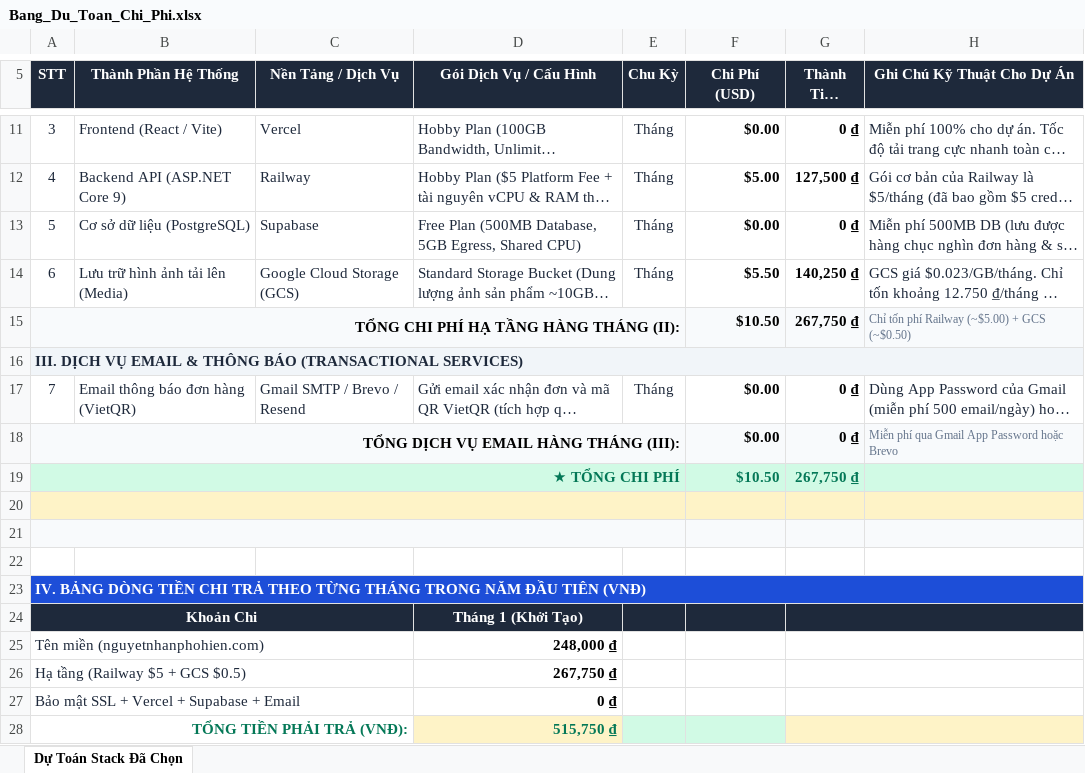
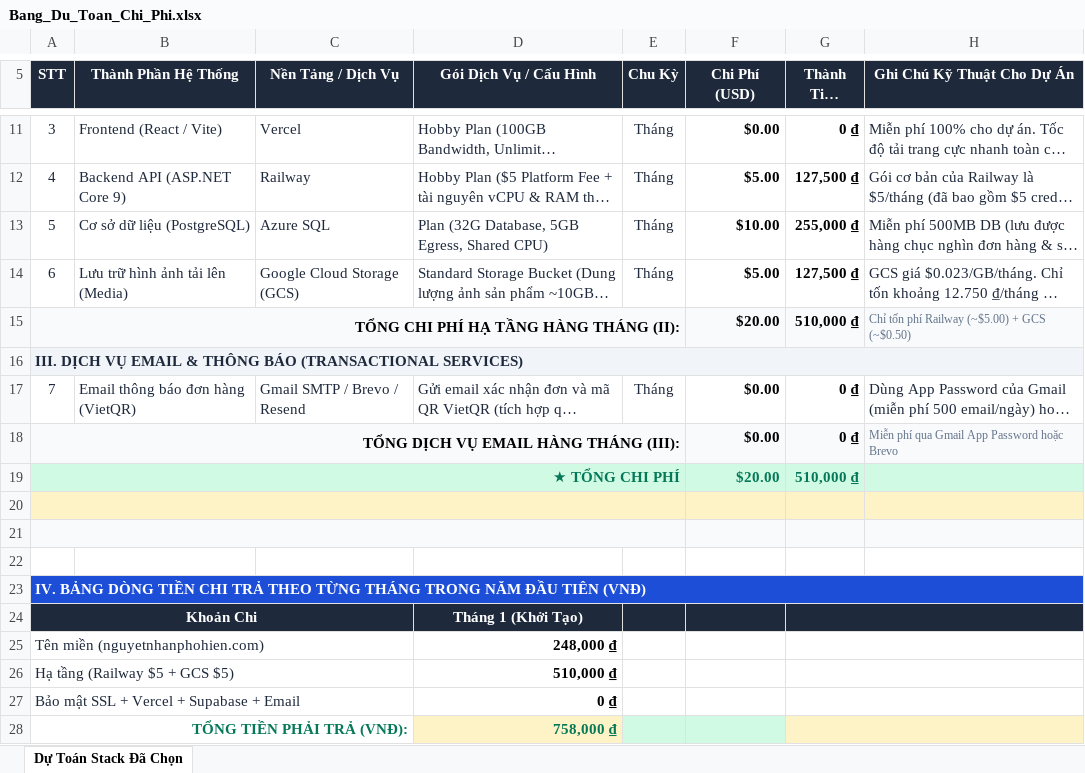
Before and after one commit to nhotungdo/nguyetnhan_phohien, an Excel workbook: Bang_Du_Toan_Chi_Phi.xlsx, sheet Dự Toán Stack Đã Chọn, drawn as a sheet; only a part is shown, gaps mark what is left out; long unchanged cells end in …; values as stored, in another font and other column widths than the file's, no borders; charts and pictures not drawn; removed rows and columns are numbered as before the commit, all else as after; the diff names each change by its address in the sheet, - before the commit and + after, or states it on an @@ line.

```diff
--- a/Bang_Du_Toan_Chi_Phi.xlsx (sheet Dự Toán Stack Đã Chọn)
+++ b/Bang_Du_Toan_Chi_Phi.xlsx (sheet Dự Toán Stack Đã Chọn)
-C13 (Nền Tảng / Dịch Vụ): Supabase
+C13 (Nền Tảng / Dịch Vụ): Azure SQL
-D13 (Gói Dịch Vụ / Cấu Hình): Free Plan (500MB Database, 5GB…
+D13 (Gói Dịch Vụ / Cấu Hình): Plan (32G Database, 5GB…
-F13 (Chi Phí (USD)): $0.00
+F13 (Chi Phí (USD)): $10.00
-G13 (Thành Tiền (VNĐ)): 0 ₫
+G13 (Thành Tiền (VNĐ)): 255,000 ₫
-F14 (Chi Phí (USD)): $5.50
+F14 (Chi Phí (USD)): $5.00
-G14 (Thành Tiền (VNĐ)): 140,250 ₫
+G14 (Thành Tiền (VNĐ)): 127,500 ₫
-F15 (Chi Phí (USD)): $10.50
+F15 (Chi Phí (USD)): $20.00
-G15 (Thành Tiền (VNĐ)): 267,750 ₫
+G15 (Thành Tiền (VNĐ)): 510,000 ₫
-F19 (Chi Phí (USD)): $10.50
+F19 (Chi Phí (USD)): $20.00
-G19 (Thành Tiền (VNĐ)): 267,750 ₫
+G19 (Thành Tiền (VNĐ)): 510,000 ₫
-row 26: Hạ tầng (Railway $5 + GCS $0.5) |  |  | 267,750 ₫
+row 26: Hạ tầng (Railway $5 + GCS $5) |  |  | 510,000 ₫
-D28 (Gói Dịch Vụ / Cấu Hình): 515,750 ₫
+D28 (Gói Dịch Vụ / Cấu Hình): 758,000 ₫
```
Also changed, not shown: charts or pictures, 9 other files.
